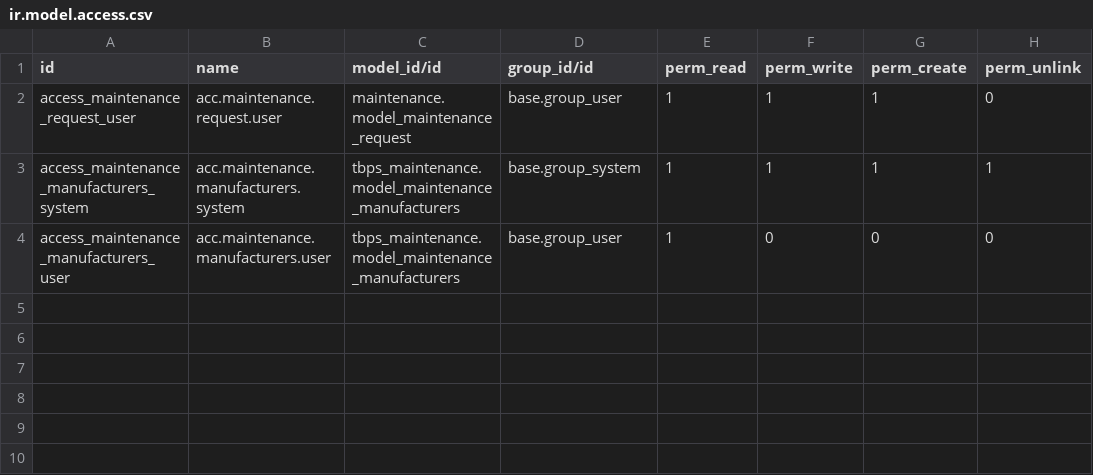
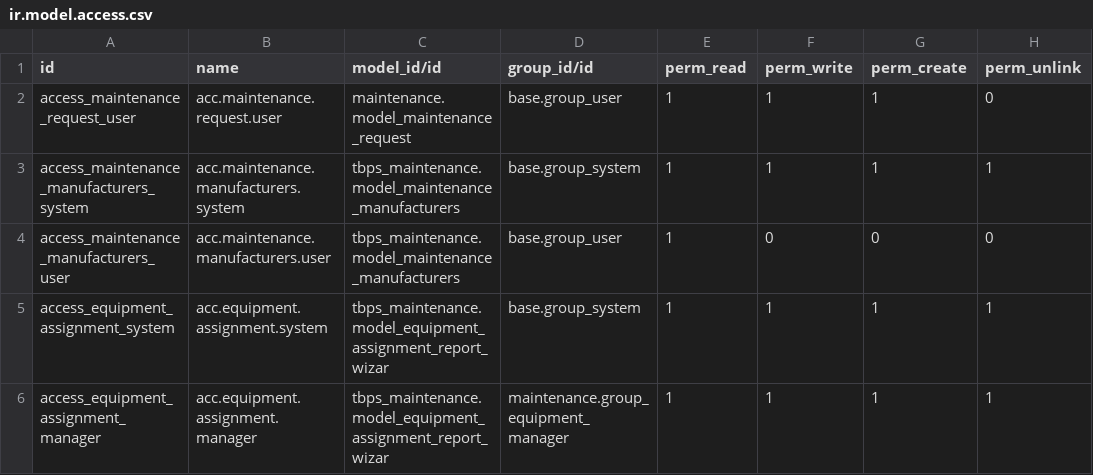
Before and after one commit to colinak/Turbopre, a CSV file: tbps_maintenance/security/ir.model.access.csv, drawn as a sheet; the diff names each change by its address in the sheet, - before the commit and + after, or states it on an @@ line.

Commit message:
[ADD] Reporte Asignacion de multiple de Equipos.

```diff
--- a/tbps_maintenance/security/ir.model.access.csv
+++ b/tbps_maintenance/security/ir.model.access.csv
+row 5: access_equipment_assignment_system | acc.equipment.assignment.system | tbps_maintenance.model_equipment_assignment_report_wizar | base.group_system | 1 | 1 | 1 | 1
+row 6: access_equipment_assignment_manager | acc.equipment.assignment.manager | tbps_maintenance.model_equipment_assignment_report_wizar | maintenance.group_equipment_manager | 1 | 1 | 1 | 1
```
Also changed, not shown: 9 other files.
